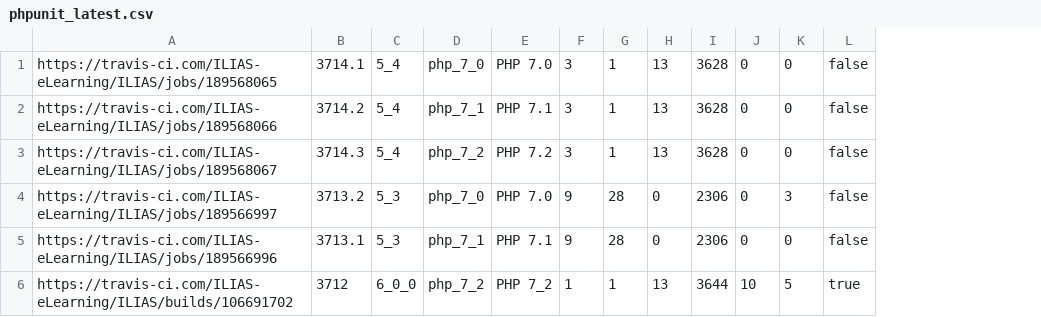
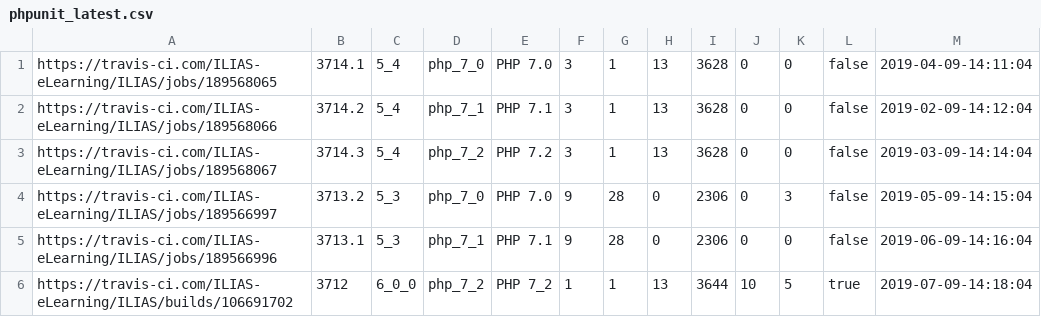
Before and after one commit to vollnixx/TravisDashboardDemo, a CSV file: data/phpunit_latest.csv, drawn as a sheet; the diff names each change by its address in the sheet, - before the commit and + after, or states it on an @@ line.

```diff
--- a/data/phpunit_latest.csv
+++ b/data/phpunit_latest.csv
+column M, rows 1-6: 2019-04-09-14:11:04 | 2019-02-09-14:12:04 | 2019-03-09-14:14:04 | 2019-05-09-14:15:04 | 2019-06-09-14:16:04 | 2019-07-09-14:18:04
```
Also changed, not shown: 2 other files.
